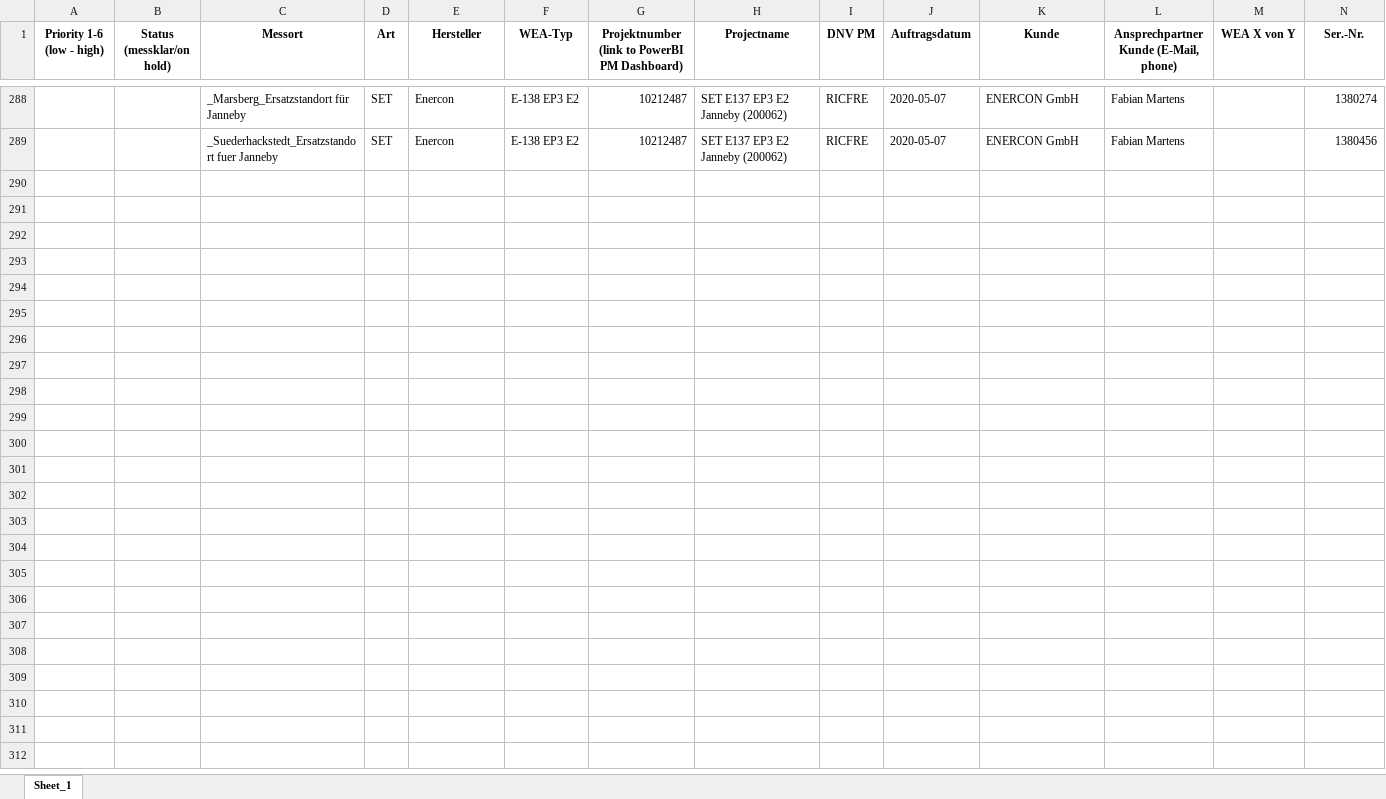
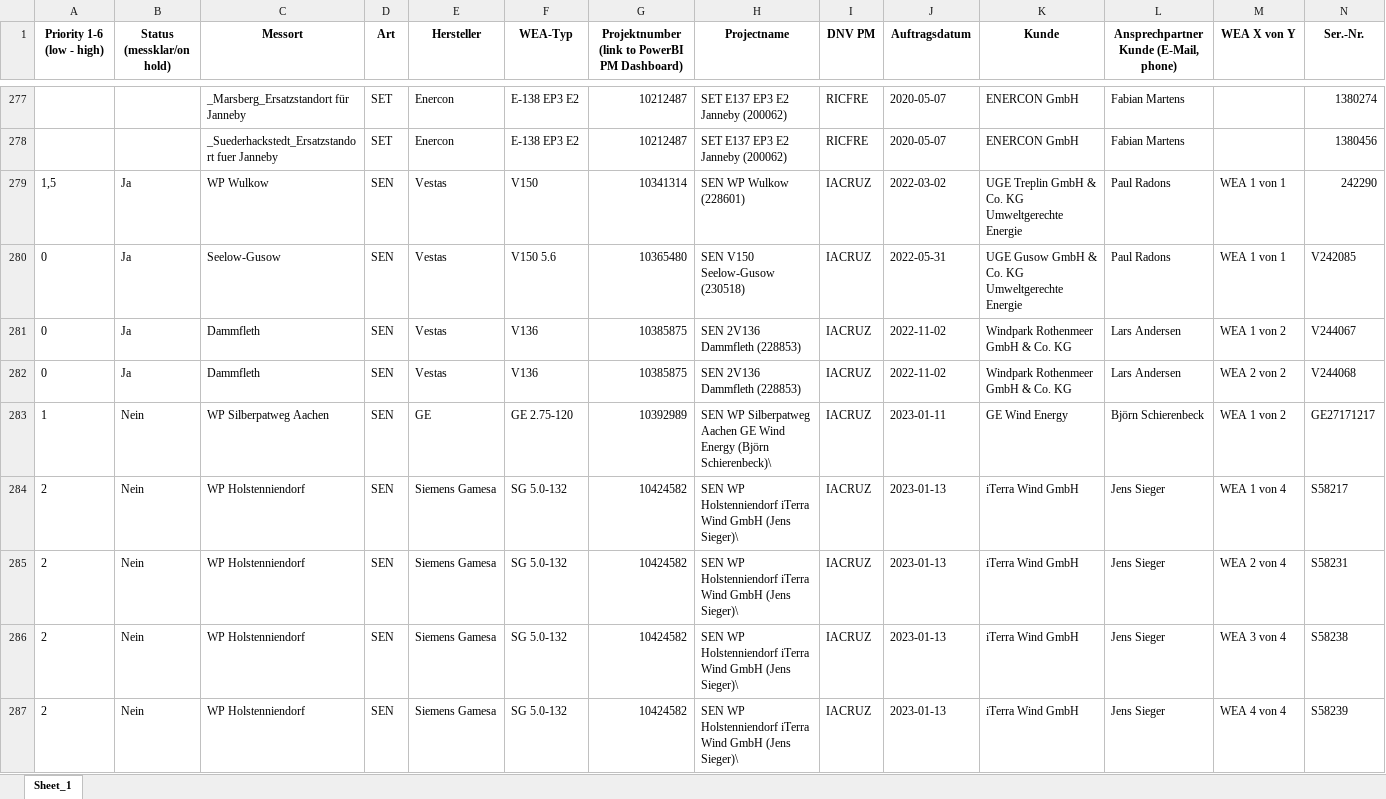
Before and after one commit to feekha/AcousticDash, an Excel workbook: Projectdata_rev3.xlsx, sheet Sheet_1, drawn as a sheet; only a part is shown, gaps mark what is left out; values as stored, in another font and other column widths than the file's, no borders; rows hold the shown columns only; the diff covers the shown part only; the diff names each change by its address in the sheet, - before the commit and + after, or states it on an @@ line.

```diff
--- a/Projectdata_rev3.xlsx (sheet Sheet_1)
+++ b/Projectdata_rev3.xlsx (sheet Sheet_1)
+row 279: 1,5 | Ja | WP Wulkow | SEN | Vestas | V150 | 10341314 | SEN WP Wulkow (228601) | IACRUZ | 2022-03-02 | UGE Treplin GmbH & Co. KG Umweltgerechte Energie | Paul Radons | WEA 1 von 1 | 242290
+row 280: 0 | Ja | Seelow-Gusow | SEN | Vestas | V150 5.6 | 10365480 | SEN V150 Seelow-Gusow (230518) | IACRUZ | 2022-05-31 | UGE Gusow GmbH & Co. KG Umweltgerechte Energie | Paul Radons | WEA 1 von 1 | V242085
+row 281: 0 | Ja | Dammfleth | SEN | Vestas | V136 | 10385875 | SEN 2V136 Dammfleth (228853) | IACRUZ | 2022-11-02 | Windpark Rothenmeer GmbH & Co. KG | Lars Andersen | WEA 1 von 2 | V244067
+row 282: 0 | Ja | Dammfleth | SEN | Vestas | V136 | 10385875 | SEN 2V136 Dammfleth (228853) | IACRUZ | 2022-11-02 | Windpark Rothenmeer GmbH & Co. KG | Lars Andersen | WEA 2 von 2 | V244068
+row 283: 1 | Nein | WP Silberpatweg Aachen | SEN | GE | GE 2.75-120 | 10392989 | SEN WP Silberpatweg Aachen GE Wind Energy (Björn Schierenbeck)\ | IACRUZ | 2023-01-11 | GE Wind Energy | Björn Schierenbeck | WEA 1 von 2 | GE27171217
+row 284: 2 | Nein | WP Holstenniendorf | SEN | Siemens Gamesa | SG 5.0-132 | 10424582 | SEN WP Holstenniendorf iTerra Wind GmbH (Jens Sieger)\ | IACRUZ | 2023-01-13 | iTerra Wind GmbH | Jens Sieger | WEA 1 von 4 | S58217
+row 285: 2 | Nein | WP Holstenniendorf | SEN | Siemens Gamesa | SG 5.0-132 | 10424582 | SEN WP Holstenniendorf iTerra Wind GmbH (Jens Sieger)\ | IACRUZ | 2023-01-13 | iTerra Wind GmbH | Jens Sieger | WEA 2 von 4 | S58231
+row 286: 2 | Nein | WP Holstenniendorf | SEN | Siemens Gamesa | SG 5.0-132 | 10424582 | SEN WP Holstenniendorf iTerra Wind GmbH (Jens Sieger)\ | IACRUZ | 2023-01-13 | iTerra Wind GmbH | Jens Sieger | WEA 3 von 4 | S58238
+row 287: 2 | Nein | WP Holstenniendorf | SEN | Siemens Gamesa | SG 5.0-132 | 10424582 | SEN WP Holstenniendorf iTerra Wind GmbH (Jens Sieger)\ | IACRUZ | 2023-01-13 | iTerra Wind GmbH | Jens Sieger | WEA 4 von 4 | S58239
```
Also changed, not shown: 17 added rows, 12 removed rows and 371 edited cells elsewhere in this sheet, 12 other files.
